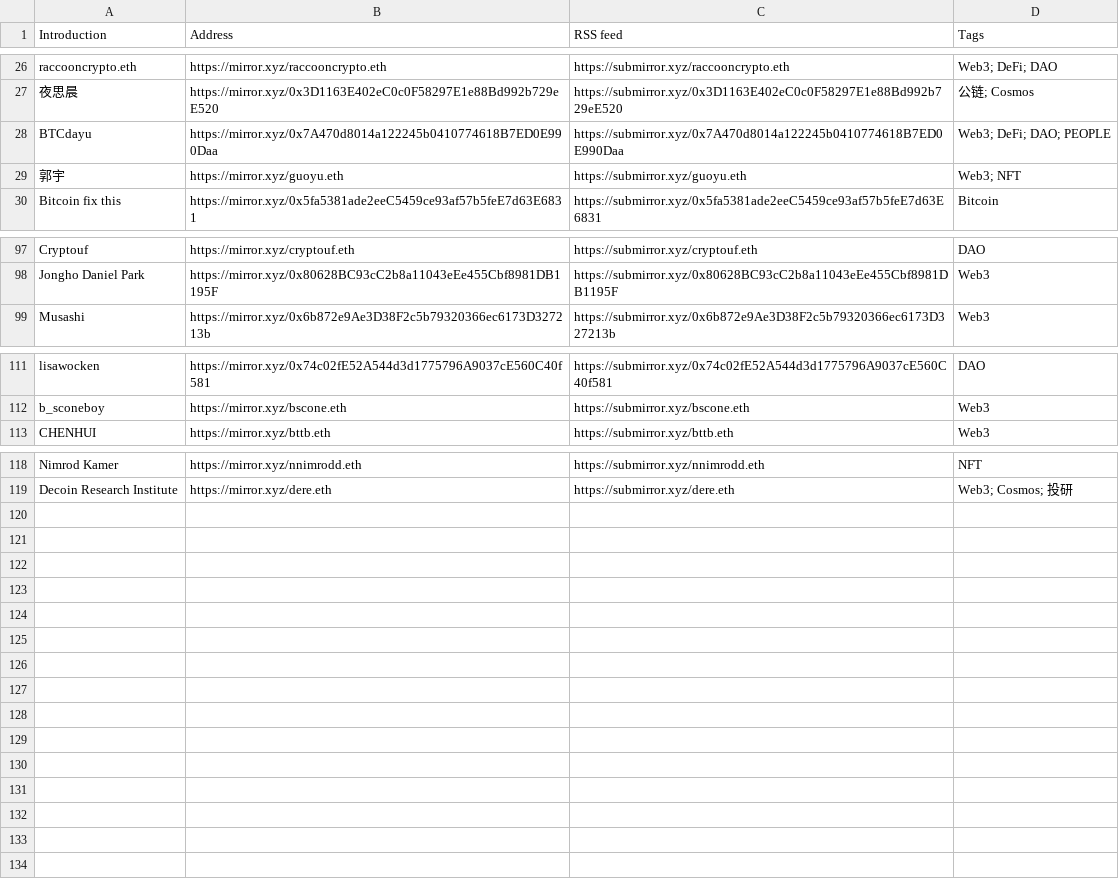
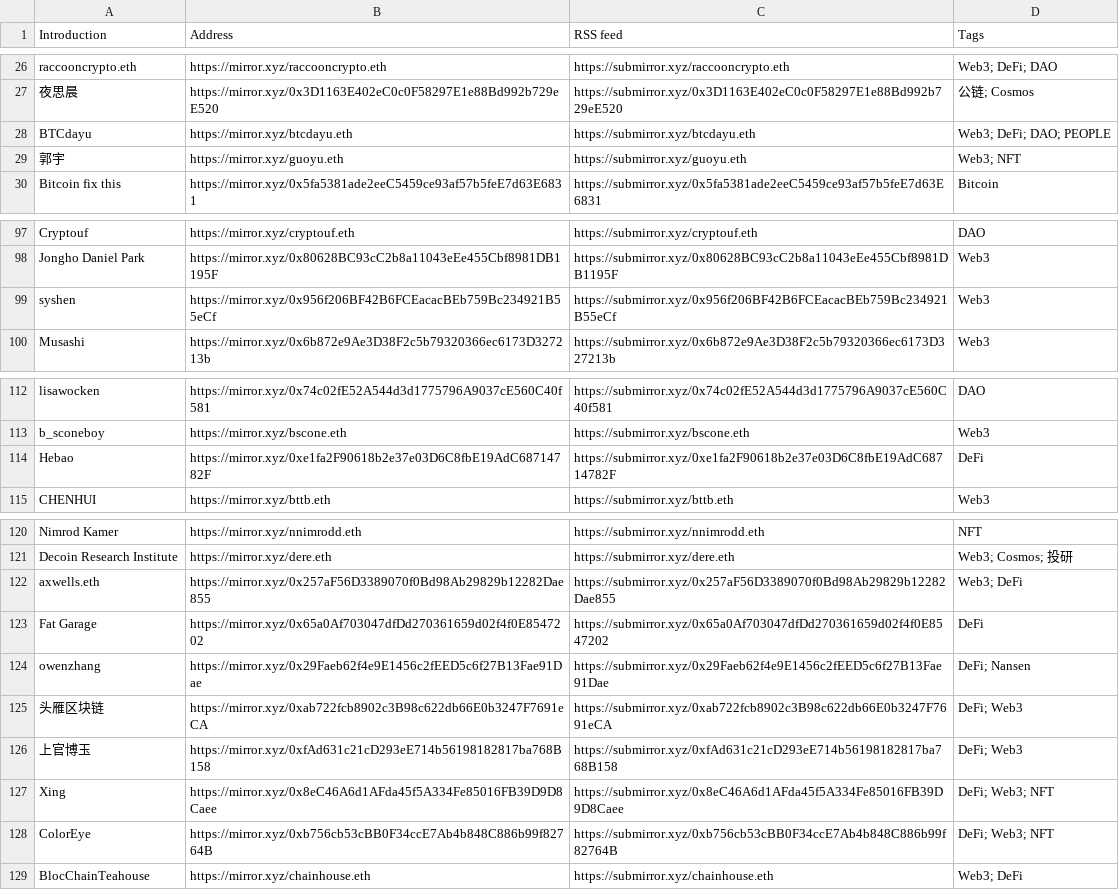
Before and after one commit to dbarobin/awesome-mirror, a CSV file: mirror-original.csv, drawn as a sheet; only a part is shown, gaps mark what is left out.

Commit message:
Add multiple feed

```diff
--- a/mirror-original.csv
+++ b/mirror-original.csv
@@ -27,3 +27,3 @@ raccooncrypto.eth, https://mirror.xyz/raccooncrypto.eth, https://submirror.xyz/r
 夜思晨, https://mirror.xyz/0x3D1163E402eC0c0F58297E1e88Bd992b729eE520, https://submirror.xyz/0x3D1163E402eC0c0F58297E1e88Bd992b729eE520, 公链; Cosmos
-BTCdayu, https://mirror.xyz/0x7A470d8014a122245b0410774618B7ED0E990Daa, https://submirror.xyz/0x7A470d8014a122245b0410774618B7ED0E990Daa, Web3; DeFi; DAO; PEOPLE
+BTCdayu, https://mirror.xyz/btcdayu.eth, https://submirror.xyz/btcdayu.eth, Web3; DeFi; DAO; PEOPLE
 郭宇, https://mirror.xyz/guoyu.eth, https://submirror.xyz/guoyu.eth, Web3; NFT
@@ -98,2 +98,3 @@ Cryptouf, https://mirror.xyz/cryptouf.eth, https://submirror.xyz/cryptouf.eth, D
 Jongho Daniel Park, https://mirror.xyz/0x80628BC93cC2b8a11043eEe455Cbf8981DB1195F, https://submirror.xyz/0x80628BC93cC2b8a11043eEe455Cbf8981DB1195F, Web3
+syshen, https://mirror.xyz/0x956f206BF42B6FCEacacBEb759Bc234921B55eCf, https://submirror.xyz/0x956f206BF42B6FCEacacBEb759Bc234921B55eCf, Web3
 Musashi, https://mirror.xyz/0x6b872e9Ae3D38F2c5b79320366ec6173D327213b, https://submirror.xyz/0x6b872e9Ae3D38F2c5b79320366ec6173D327213b, Web3
@@ -112,2 +113,3 @@ lisawocken, https://mirror.xyz/0x74c02fE52A544d3d1775796A9037cE560C40f581, https
 b_sconeboy, https://mirror.xyz/bscone.eth, https://submirror.xyz/bscone.eth, Web3
+Hebao, https://mirror.xyz/0xe1fa2F90618b2e37e03D6C8fbE19AdC68714782F, https://submirror.xyz/0xe1fa2F90618b2e37e03D6C8fbE19AdC68714782F, DeFi
 CHENHUI, https://mirror.xyz/bttb.eth, https://submirror.xyz/bttb.eth, Web3
@@ -119 +121,9 @@ Nimrod Kamer, https://mirror.xyz/nnimrodd.eth, https://submirror.xyz/nnimrodd.et
 Decoin Research Institute, https://mirror.xyz/dere.eth, https://submirror.xyz/dere.eth, Web3; Cosmos; 投研
+axwells.eth, https://mirror.xyz/0x257aF56D3389070f0Bd98Ab29829b12282Dae855, https://submirror.xyz/0x257aF56D3389070f0Bd98Ab29829b12282Dae855, Web3; DeFi
+Fat Garage, https://mirror.xyz/0x65a0Af703047dfDd270361659d02f4f0E8547202, https://submirror.xyz/0x65a0Af703047dfDd270361659d02f4f0E8547202, DeFi
+owenzhang, https://mirror.xyz/0x29Faeb62f4e9E1456c2fEED5c6f27B13Fae91Dae, https://submirror.xyz/0x29Faeb62f4e9E1456c2fEED5c6f27B13Fae91Dae, DeFi; Nansen
+头雁区块链, https://mirror.xyz/0xab722fcb8902c3B98c622db66E0b3247F7691eCA, https://submirror.xyz/0xab722fcb8902c3B98c622db66E0b3247F7691eCA, DeFi; Web3
+上官博玉, https://mirror.xyz/0xfAd631c21cD293eE714b56198182817ba768B158, https://submirror.xyz/0xfAd631c21cD293eE714b56198182817ba768B158, DeFi; Web3
+Xing, https://mirror.xyz/0x8eC46A6d1AFda45f5A334Fe85016FB39D9D8Caee, https://submirror.xyz/0x8eC46A6d1AFda45f5A334Fe85016FB39D9D8Caee, DeFi; Web3; NFT
+ColorEye, https://mirror.xyz/0xb756cb53cBB0F34ccE7Ab4b848C886b99f82764B, https://submirror.xyz/0xb756cb53cBB0F34ccE7Ab4b848C886b99f82764B, DeFi; Web3; NFT
+BlocChainTeahouse, https://mirror.xyz/chainhouse.eth, https://submirror.xyz/chainhouse.eth, Web3; DeFi
```
Also changed, not shown: mirror-original-langs.csv.
